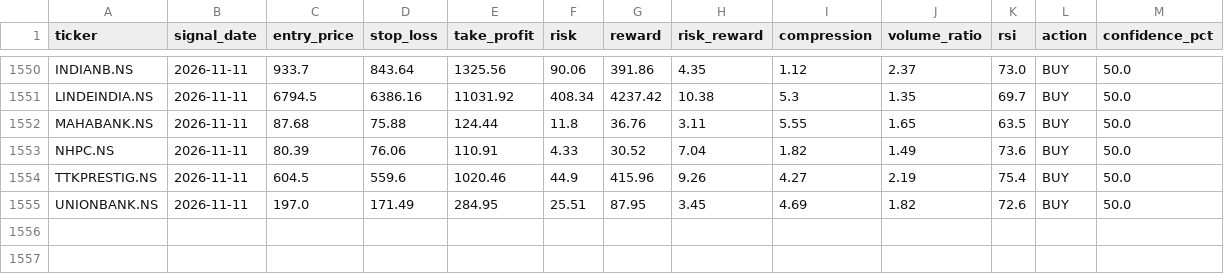
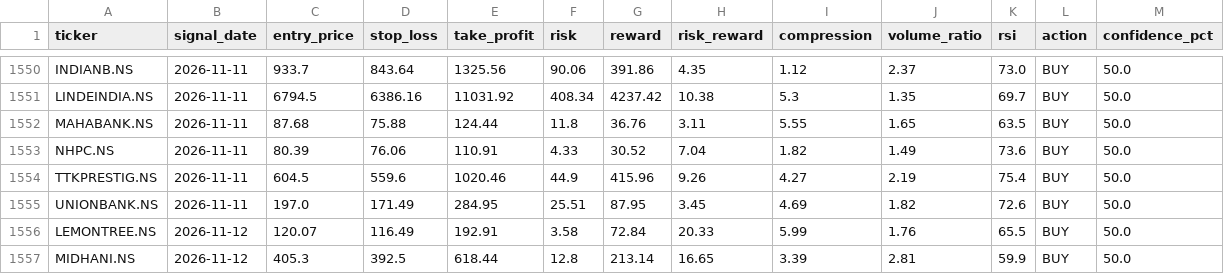
Before and after one commit to kira-stockmarket/ema-backtest, a CSV file: nifty500_broom_breakout_results.csv, drawn as a sheet; only a part is shown, gaps mark what is left out.

```diff
--- a/nifty500_broom_breakout_results.csv
+++ b/nifty500_broom_breakout_results.csv
@@ -1555 +1555,3 @@ TTKPRESTIG.NS,2026-11-11,604.5,559.6,1020.46,44.9,415.96,9.26,4.27,2.19,75.4,BUY
 UNIONBANK.NS,2026-11-11,197.0,171.49,284.95,25.51,87.95,3.45,4.69,1.82,72.6,BUY,50.0
+LEMONTREE.NS,2026-11-12,120.07,116.49,192.91,3.58,72.84,20.33,5.99,1.76,65.5,BUY,50.0
+MIDHANI.NS,2026-11-12,405.3,392.5,618.44,12.8,213.14,16.65,3.39,2.81,59.9,BUY,50.0
```
Also changed, not shown: paper_trade_history.csv, 2 other files.
